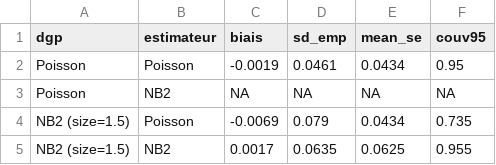
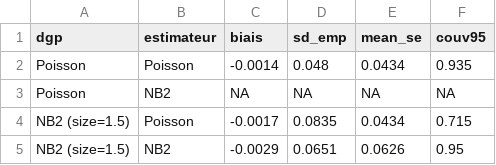
Before and after one commit to CamilleFavre/DepartementsPauvreteLycees, a CSV file: tab_mc.csv, drawn as a sheet.

```diff
--- a/tab_mc.csv
+++ b/tab_mc.csv
@@ -1,5 +1,5 @@
 "dgp","estimateur","biais","sd_emp","mean_se","couv95"
-"Poisson","Poisson",-0.0019,0.0461,0.0434,0.95
+"Poisson","Poisson",-0.0014,0.048,0.0434,0.935
 "Poisson","NB2",NA,NA,NA,NA
-"NB2 (size=1.5)","Poisson",-0.0069,0.079,0.0434,0.735
-"NB2 (size=1.5)","NB2",0.0017,0.0635,0.0625,0.955
+"NB2 (size=1.5)","Poisson",-0.0017,0.0835,0.0434,0.715
+"NB2 (size=1.5)","NB2",-0.0029,0.0651,0.0626,0.95
```
Also changed, not shown: tab_boot.csv, tab_spec.csv, 31 other files.
